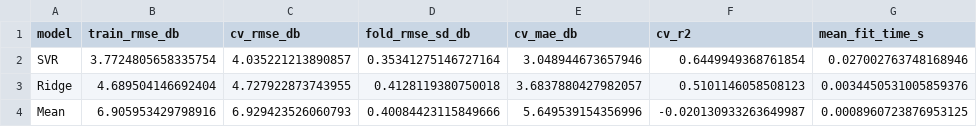
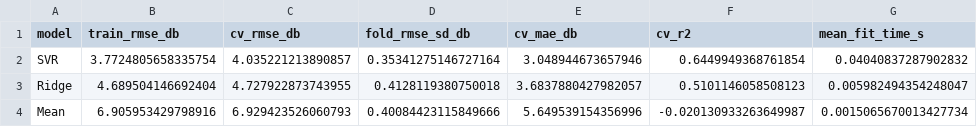
Before and after one commit to zlee0082-png/MMA3001-Final-Project, a CSV file: results/baseline_comparison.csv, drawn as a sheet.

```diff
--- a/results/baseline_comparison.csv
+++ b/results/baseline_comparison.csv
@@ -1,4 +1,4 @@
 model,train_rmse_db,cv_rmse_db,fold_rmse_sd_db,cv_mae_db,cv_r2,mean_fit_time_s
-SVR,3.7724805658335754,4.035221213890857,0.35341275146727164,3.048944673657946,0.6449949368761854,0.027002763748168946
-Ridge,4.689504146692404,4.727922873743955,0.4128119380750018,3.6837880427982057,0.5101146058508123,0.0034450531005859376
-Mean,6.905953429798916,6.929423526060793,0.40084423115849666,5.649539154356996,-0.020130933263649987,0.0008960723876953125
+SVR,3.7724805658335754,4.035221213890857,0.35341275146727164,3.048944673657946,0.6449949368761854,0.04040837287902832
+Ridge,4.689504146692404,4.727922873743955,0.4128119380750018,3.6837880427982057,0.5101146058508123,0.005982494354248047
+Mean,6.905953429798916,6.929423526060793,0.40084423115849666,5.649539154356996,-0.020130933263649987,0.0015065670013427734
```
Also changed, not shown: results/mean_cv_folds.csv, results/ridge_grid_search.csv, 12 other files.
